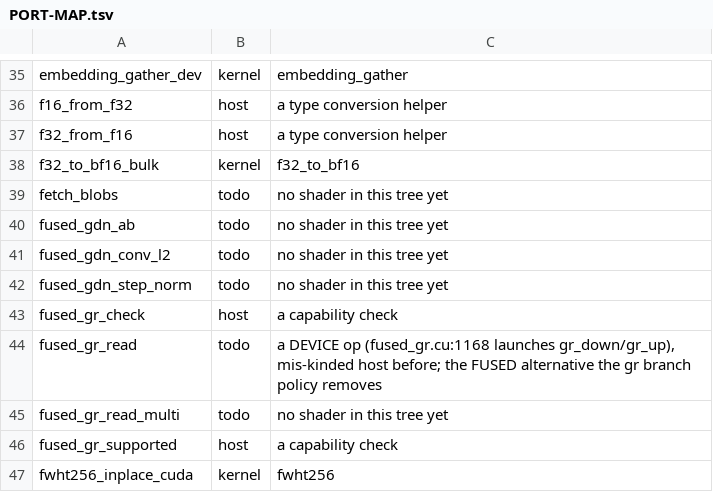
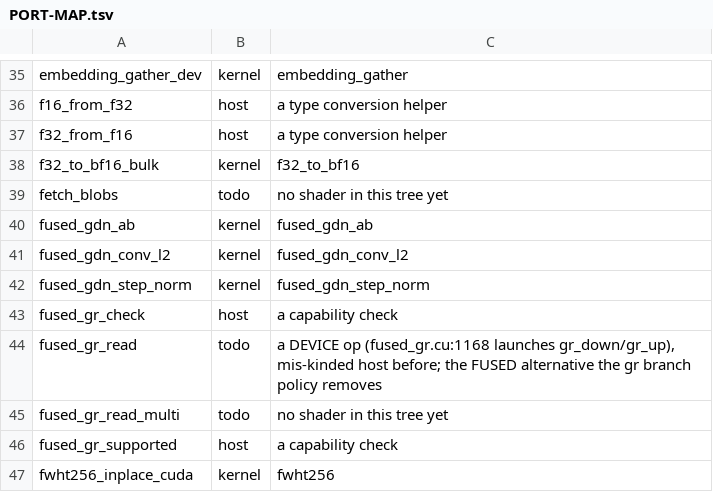
Before and after one commit to rwkeyes/Strata_Dirigo, a TSV file: ports/vulkan/PORT-MAP.tsv, drawn as a sheet; only a part is shown, gaps mark what is left out.

Commit message:
Vulkan port: PERFORMANCE tier class B batch 4 - the three fused GDN paths (fused_gdn_conv_l2, fused_gdn_ab, fused_gdn_step_norm), and native_gdn_enabled() flips to true

```diff
--- a/ports/vulkan/PORT-MAP.tsv
+++ b/ports/vulkan/PORT-MAP.tsv
@@ -39,5 +39,5 @@ f32_to_bf16_bulk	kernel	f32_to_bf16
 fetch_blobs	todo	no shader in this tree yet
-fused_gdn_ab	todo	no shader in this tree yet
-fused_gdn_conv_l2	todo	no shader in this tree yet
-fused_gdn_step_norm	todo	no shader in this tree yet
+fused_gdn_ab	kernel	fused_gdn_ab
+fused_gdn_conv_l2	kernel	fused_gdn_conv_l2
+fused_gdn_step_norm	kernel	fused_gdn_step_norm
 fused_gr_check	host	a capability check
```
Also changed, not shown: 14 other files.
